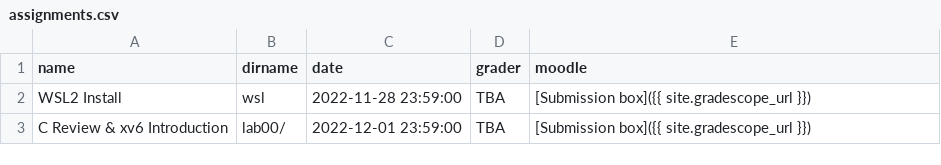
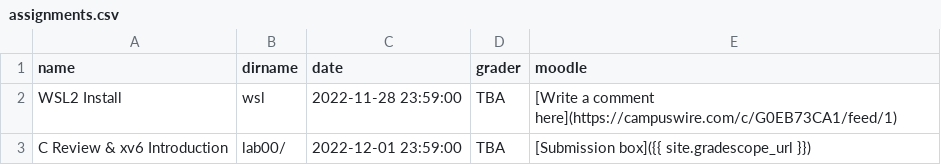
Before and after one commit to RHIT-CSSE/csse332, a CSV file: _data/assignments.csv, drawn as a sheet.

```diff
--- a/_data/assignments.csv
+++ b/_data/assignments.csv
@@ -1,3 +1,3 @@
 name,dirname,date,grader,moodle
-WSL2 Install,wsl,2022-11-28 23:59:00,TBA,[Submission box]({{ site.gradescope_url }})
+WSL2 Install,wsl,2022-11-28 23:59:00,TBA,[Write a comment here](https://campuswire.com/c/G0EB73CA1/feed/1)
 C Review & xv6 Introduction,lab00/,2022-12-01 23:59:00,TBA,[Submission box]({{ site.gradescope_url }})
```
Also changed, not shown: 6 other files.
